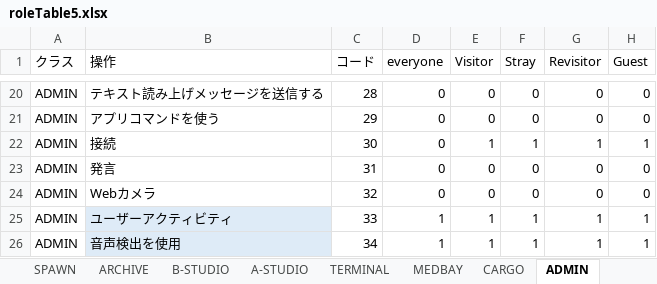
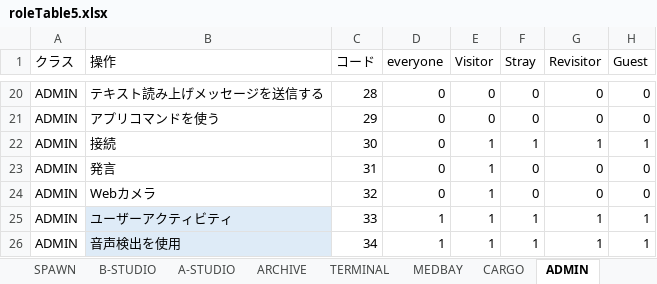
Before and after one commit to H-kou/ufSite, an Excel workbook: roleTable5.xlsx, sheet ADMIN, drawn as a sheet; only a part is shown, gaps mark what is left out; values as stored, in another font and other column widths than the file's, no borders; conditional formats not drawn; the diff names each change by its address in the sheet, - before the commit and + after, or states it on an @@ line.

```diff
--- a/roleTable5.xlsx (sheet ADMIN)
+++ b/roleTable5.xlsx (sheet ADMIN)
@@ sheet tab order changed: SPAWN | B-STUDIO | A-STUDIO | ARCHIVE | TERMINAL | MEDBAY | CARGO | ADMIN @@
-E23:E24 (Visitor): 0
+E23:E24 (Visitor): 1
```
Also changed, not shown: sheet サーバー, sheet OFFICE, sheet BOOTH, sheet SPAWN, sheet old_HUB, sheet LABORATORY, 14 more sheets.
